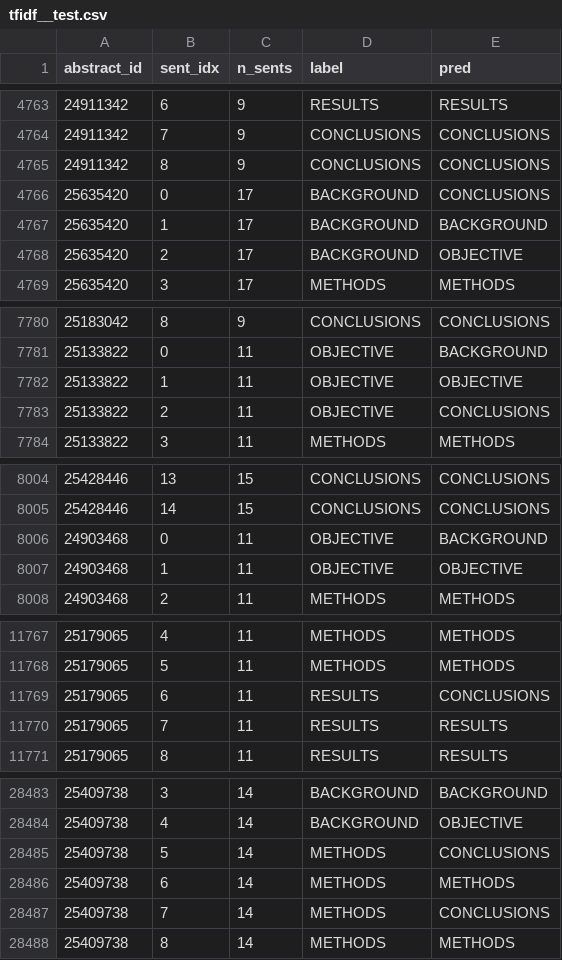
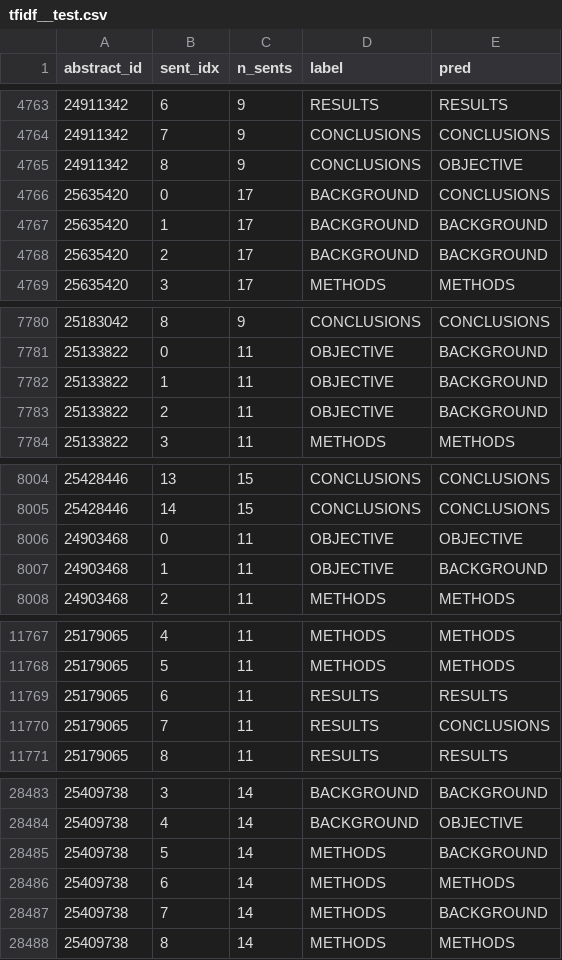
Before and after one commit to Gdhiaeddine/nlp-text, a CSV file: medstruct/results/preds/tfidf__test.csv, drawn as a sheet; only a part is shown, gaps mark what is left out; the diff covers the shown part only.

```diff
--- a/medstruct/results/preds/tfidf__test.csv
+++ b/medstruct/results/preds/tfidf__test.csv
@@ -4764,6 +4764,6 @@ abstract_id,sent_idx,n_sents,label,pred
 24911342,7,9,CONCLUSIONS,CONCLUSIONS
-24911342,8,9,CONCLUSIONS,CONCLUSIONS
+24911342,8,9,CONCLUSIONS,OBJECTIVE
 25635420,0,17,BACKGROUND,CONCLUSIONS
 25635420,1,17,BACKGROUND,BACKGROUND
-25635420,2,17,BACKGROUND,OBJECTIVE
+25635420,2,17,BACKGROUND,BACKGROUND
 25635420,3,17,METHODS,METHODS
@@ -7781,4 +7781,4 @@ abstract_id,sent_idx,n_sents,label,pred
 25133822,0,11,OBJECTIVE,BACKGROUND
-25133822,1,11,OBJECTIVE,OBJECTIVE
-25133822,2,11,OBJECTIVE,CONCLUSIONS
+25133822,1,11,OBJECTIVE,BACKGROUND
+25133822,2,11,OBJECTIVE,BACKGROUND
 25133822,3,11,METHODS,METHODS
@@ -8005,4 +8005,4 @@ abstract_id,sent_idx,n_sents,label,pred
 25428446,14,15,CONCLUSIONS,CONCLUSIONS
-24903468,0,11,OBJECTIVE,BACKGROUND
-24903468,1,11,OBJECTIVE,OBJECTIVE
+24903468,0,11,OBJECTIVE,OBJECTIVE
+24903468,1,11,OBJECTIVE,BACKGROUND
 24903468,2,11,METHODS,METHODS
@@ -11768,4 +11768,4 @@ abstract_id,sent_idx,n_sents,label,pred
 25179065,5,11,METHODS,METHODS
-25179065,6,11,RESULTS,CONCLUSIONS
-25179065,7,11,RESULTS,RESULTS
+25179065,6,11,RESULTS,RESULTS
+25179065,7,11,RESULTS,CONCLUSIONS
 25179065,8,11,RESULTS,RESULTS
@@ -28484,5 +28484,5 @@ abstract_id,sent_idx,n_sents,label,pred
 25409738,4,14,BACKGROUND,OBJECTIVE
-25409738,5,14,METHODS,CONCLUSIONS
+25409738,5,14,METHODS,BACKGROUND
 25409738,6,14,METHODS,METHODS
-25409738,7,14,METHODS,CONCLUSIONS
+25409738,7,14,METHODS,BACKGROUND
 25409738,8,14,METHODS,METHODS
```
Also changed, not shown: 157 edited cells elsewhere in this file, medstruct/results/preds/tfidf__dev.csv, medstruct/results/results.csv, 6 other files.
